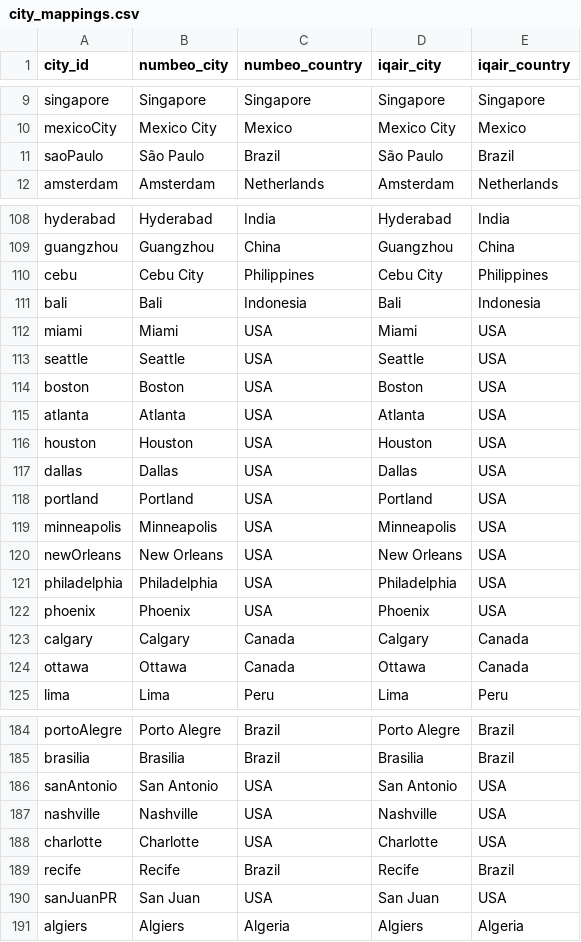
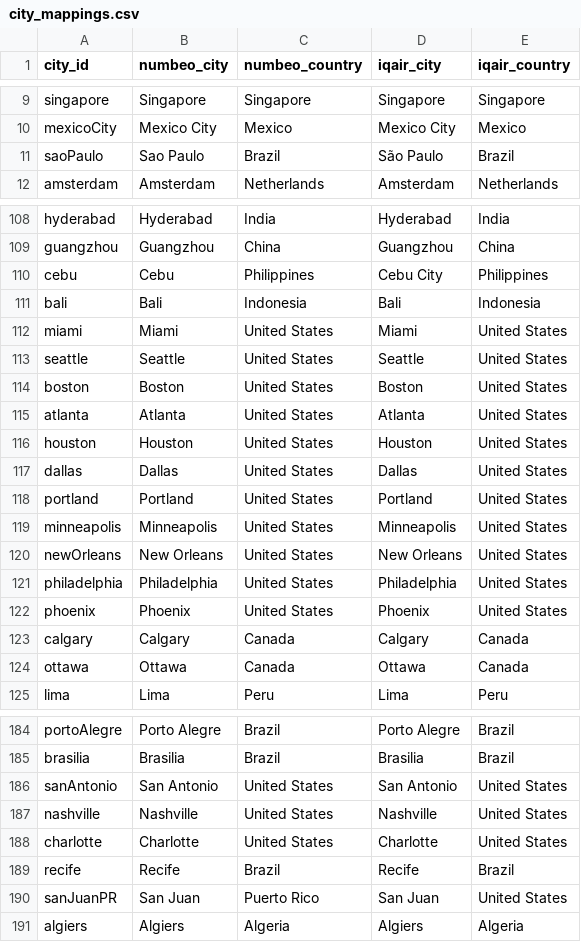
Before and after one commit to J-Wass/city-select, a CSV file: data/sources/city_mappings.csv, drawn as a sheet; only a part is shown, gaps mark what is left out; the diff covers the shown part only.

```diff
--- a/data/sources/city_mappings.csv
+++ b/data/sources/city_mappings.csv
@@ -10,3 +10,3 @@ singapore,Singapore,Singapore,Singapore,Singapore
 mexicoCity,Mexico City,Mexico,Mexico City,Mexico
-saoPaulo,São Paulo,Brazil,São Paulo,Brazil
+saoPaulo,Sao Paulo,Brazil,São Paulo,Brazil
 amsterdam,Amsterdam,Netherlands,Amsterdam,Netherlands
@@ -109,15 +109,15 @@ hyderabad,Hyderabad,India,Hyderabad,India
 guangzhou,Guangzhou,China,Guangzhou,China
-cebu,Cebu City,Philippines,Cebu City,Philippines
+cebu,Cebu,Philippines,Cebu City,Philippines
 bali,Bali,Indonesia,Bali,Indonesia
-miami,Miami,USA,Miami,USA
-seattle,Seattle,USA,Seattle,USA
-boston,Boston,USA,Boston,USA
-atlanta,Atlanta,USA,Atlanta,USA
-houston,Houston,USA,Houston,USA
-dallas,Dallas,USA,Dallas,USA
-portland,Portland,USA,Portland,USA
-minneapolis,Minneapolis,USA,Minneapolis,USA
-newOrleans,New Orleans,USA,New Orleans,USA
-philadelphia,Philadelphia,USA,Philadelphia,USA
-phoenix,Phoenix,USA,Phoenix,USA
+miami,Miami,United States,Miami,United States
+seattle,Seattle,United States,Seattle,United States
+boston,Boston,United States,Boston,United States
+atlanta,Atlanta,United States,Atlanta,United States
+houston,Houston,United States,Houston,United States
+dallas,Dallas,United States,Dallas,United States
+portland,Portland,United States,Portland,United States
+minneapolis,Minneapolis,United States,Minneapolis,United States
+newOrleans,New Orleans,United States,New Orleans,United States
+philadelphia,Philadelphia,United States,Philadelphia,United States
+phoenix,Phoenix,United States,Phoenix,United States
 calgary,Calgary,Canada,Calgary,Canada
@@ -185,7 +185,7 @@ portoAlegre,Porto Alegre,Brazil,Porto Alegre,Brazil
 brasilia,Brasilia,Brazil,Brasilia,Brazil
-sanAntonio,San Antonio,USA,San Antonio,USA
-nashville,Nashville,USA,Nashville,USA
-charlotte,Charlotte,USA,Charlotte,USA
+sanAntonio,San Antonio,United States,San Antonio,United States
+nashville,Nashville,United States,Nashville,United States
+charlotte,Charlotte,United States,Charlotte,United States
 recife,Recife,Brazil,Recife,Brazil
-sanJuanPR,San Juan,USA,San Juan,USA
+sanJuanPR,San Juan,Puerto Rico,San Juan,United States
 algiers,Algiers,Algeria,Algiers,Algeria
```
Also changed, not shown: 37 edited cells elsewhere in this file, data/cities.csv, data/dimensions.csv, 38 other files.
